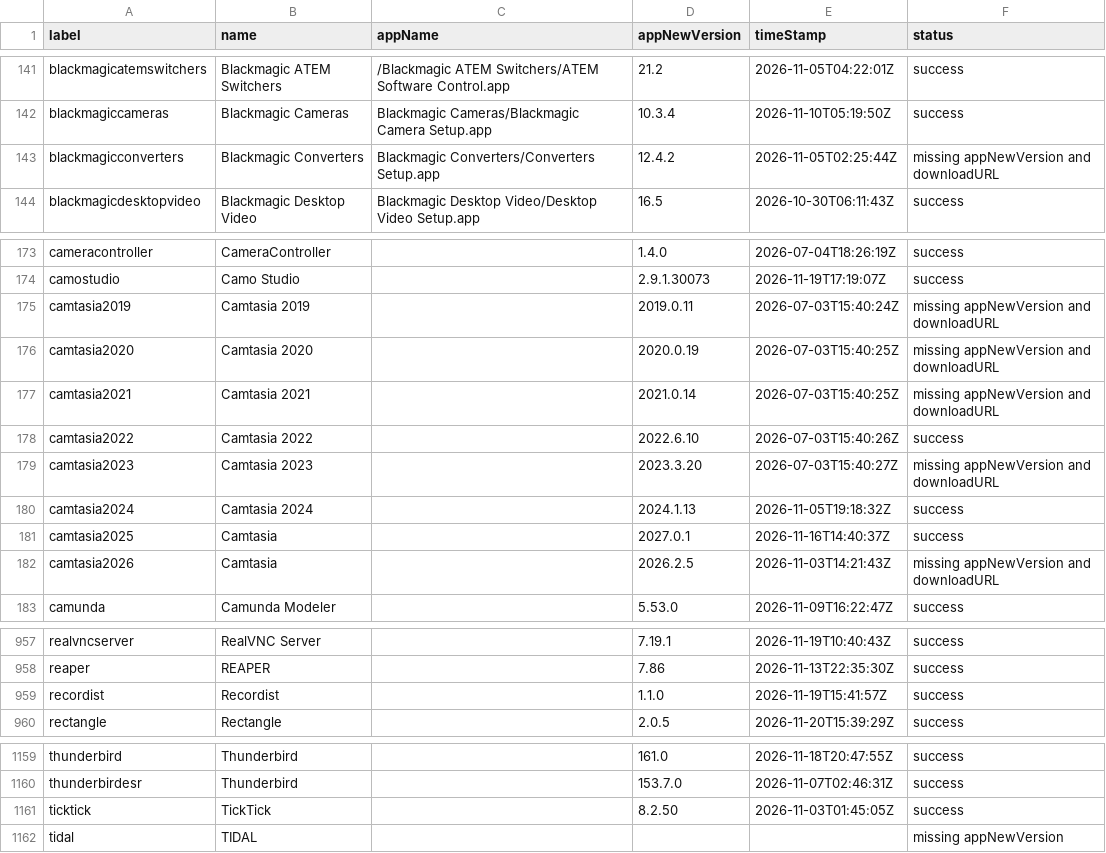
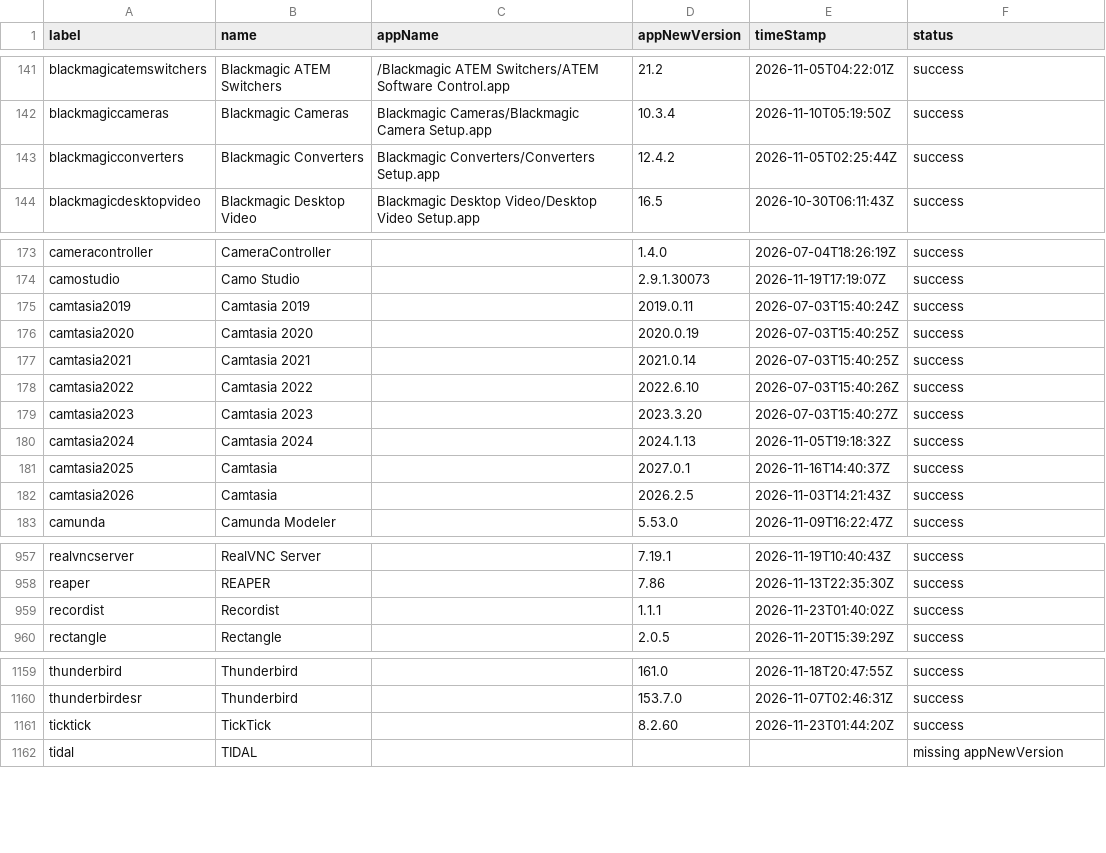
Before and after one commit to gilburns/Installomator-Tracker, a CSV file: label_status.csv, drawn as a sheet; only a part is shown, gaps mark what is left out.

```diff
--- a/label_status.csv
+++ b/label_status.csv
@@ -142,3 +142,3 @@
 "blackmagiccameras","Blackmagic Cameras","Blackmagic Cameras/Blackmagic Camera Setup.app","10.3.4","2026-11-10T05:19:50Z","success"
-"blackmagicconverters","Blackmagic Converters","Blackmagic Converters/Converters Setup.app","12.4.2","2026-11-05T02:25:44Z","missing appNewVersion and downloadURL"
+"blackmagicconverters","Blackmagic Converters","Blackmagic Converters/Converters Setup.app","12.4.2","2026-11-05T02:25:44Z","success"
 "blackmagicdesktopvideo","Blackmagic Desktop Video","Blackmagic Desktop Video/Desktop Video Setup.app","16.5","2026-10-30T06:11:43Z","success"
@@ -174,10 +174,10 @@
 "camostudio","Camo Studio","","2.9.1.30073","2026-11-19T17:19:07Z","success"
-"camtasia2019","Camtasia 2019","","2019.0.11","2026-07-03T15:40:24Z","missing appNewVersion and downloadURL"
-"camtasia2020","Camtasia 2020","","2020.0.19","2026-07-03T15:40:25Z","missing appNewVersion and downloadURL"
-"camtasia2021","Camtasia 2021","","2021.0.14","2026-07-03T15:40:25Z","missing appNewVersion and downloadURL"
+"camtasia2019","Camtasia 2019","","2019.0.11","2026-07-03T15:40:24Z","success"
+"camtasia2020","Camtasia 2020","","2020.0.19","2026-07-03T15:40:25Z","success"
+"camtasia2021","Camtasia 2021","","2021.0.14","2026-07-03T15:40:25Z","success"
 "camtasia2022","Camtasia 2022","","2022.6.10","2026-07-03T15:40:26Z","success"
-"camtasia2023","Camtasia 2023","","2023.3.20","2026-07-03T15:40:27Z","missing appNewVersion and downloadURL"
+"camtasia2023","Camtasia 2023","","2023.3.20","2026-07-03T15:40:27Z","success"
 "camtasia2024","Camtasia 2024","","2024.1.13","2026-11-05T19:18:32Z","success"
 "camtasia2025","Camtasia","","2027.0.1","2026-11-16T14:40:37Z","success"
-"camtasia2026","Camtasia","","2026.2.5","2026-11-03T14:21:43Z","missing appNewVersion and downloadURL"
+"camtasia2026","Camtasia","","2026.2.5","2026-11-03T14:21:43Z","success"
 "camunda","Camunda Modeler","","5.53.0","2026-11-09T16:22:47Z","success"
@@ -958,3 +958,3 @@
 "reaper","REAPER","","7.86","2026-11-13T22:35:30Z","success"
-"recordist","Recordist","","1.1.0","2026-11-19T15:41:57Z","success"
+"recordist","Recordist","","1.1.1","2026-11-23T01:40:02Z","success"
 "rectangle","Rectangle","","2.0.5","2026-11-20T15:39:29Z","success"
@@ -1160,3 +1160,3 @@
 "thunderbirdesr","Thunderbird","","153.7.0","2026-11-07T02:46:31Z","success"
-"ticktick","TickTick","","8.2.50","2026-11-03T01:45:05Z","success"
+"ticktick","TickTick","","8.2.60","2026-11-23T01:44:20Z","success"
 "tidal","TIDAL","","","","missing appNewVersion"
```
Also changed, not shown: 4 other files.
